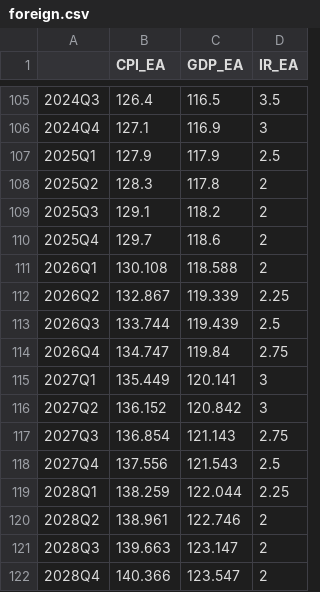
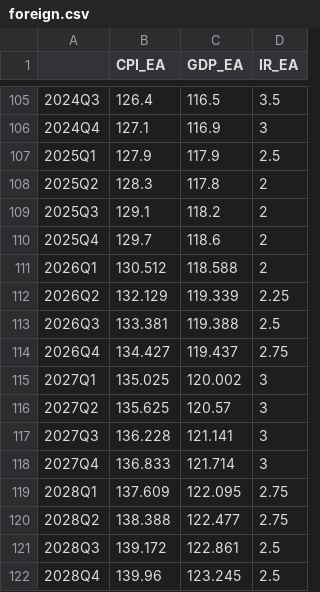
Before and after one commit to caplitt/nbu-challenge-2026, a CSV file: data/foreign.csv, drawn as a sheet; only a part is shown, gaps mark what is left out; the diff names each change by its address in the sheet, - before the commit and + after, or states it on an @@ line.

```diff
--- a/data/foreign.csv
+++ b/data/foreign.csv
-B111 (CPI_EA): 130.108
+B111 (CPI_EA): 130.512
-B112 (CPI_EA): 132.867
+B112 (CPI_EA): 132.129
-B113 (CPI_EA): 133.744
+B113 (CPI_EA): 133.381
-C113 (GDP_EA): 119.439
+C113 (GDP_EA): 119.388
-B114 (CPI_EA): 134.747
+B114 (CPI_EA): 134.427
-C114 (GDP_EA): 119.84
+C114 (GDP_EA): 119.437
-B115 (CPI_EA): 135.449
+B115 (CPI_EA): 135.025
-C115 (GDP_EA): 120.141
+C115 (GDP_EA): 120.002
-B116 (CPI_EA): 136.152
+B116 (CPI_EA): 135.625
-C116 (GDP_EA): 120.842
+C116 (GDP_EA): 120.57
-B117 (CPI_EA): 136.854
+B117 (CPI_EA): 136.228
-C117 (GDP_EA): 121.143
+C117 (GDP_EA): 121.141
-D117 (IR_EA): 2.75
+D117 (IR_EA): 3
-B118 (CPI_EA): 137.556
+B118 (CPI_EA): 136.833
-C118 (GDP_EA): 121.543
+C118 (GDP_EA): 121.714
-D118 (IR_EA): 2.5
+D118 (IR_EA): 3
-B119 (CPI_EA): 138.259
+B119 (CPI_EA): 137.609
-C119 (GDP_EA): 122.044
+C119 (GDP_EA): 122.095
-D119 (IR_EA): 2.25
+D119 (IR_EA): 2.75
-B120 (CPI_EA): 138.961
+B120 (CPI_EA): 138.388
-C120 (GDP_EA): 122.746
+C120 (GDP_EA): 122.477
-D120 (IR_EA): 2
+D120 (IR_EA): 2.75
-B121 (CPI_EA): 139.663
+B121 (CPI_EA): 139.172
-C121 (GDP_EA): 123.147
+C121 (GDP_EA): 122.861
-D121:D122 (IR_EA): 2
+D121:D122 (IR_EA): 2.5
-B122 (CPI_EA): 140.366
+B122 (CPI_EA): 139.96
-C122 (GDP_EA): 123.547
+C122 (GDP_EA): 123.245
```
Also changed, not shown: data/quarterly.csv, 10 other files.
